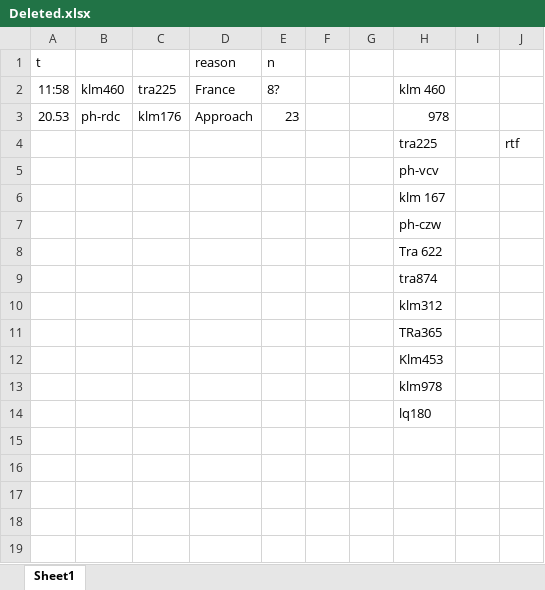
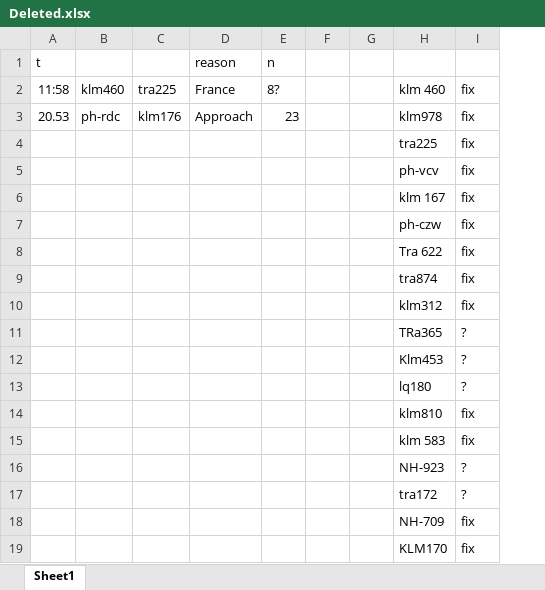
Before and after one commit to TwanvanDam/bluesky, an Excel workbook: Deleted.xlsx, sheet Sheet1, drawn as a sheet; values as stored, in another font and other column widths than the file's, no borders; removed rows and columns are numbered as before the commit, all else as after; the diff names each change by its address in the sheet, - before the commit and + after, or states it on an @@ line.

```diff
--- a/Deleted.xlsx (sheet Sheet1)
+++ b/Deleted.xlsx (sheet Sheet1)
-column I, empty
-column J, row 4: rtf
+column I, rows 2-13: fix | fix | fix | fix | fix | fix | fix | fix | fix | ? | ? | ?
-H3: 978
+H3: klm978
-row 13:  |  |  |  |  |  |  | klm978
+row 14:  |  |  |  |  |  |  | klm810 | fix
+row 15:  |  |  |  |  |  |  | klm 583 | fix
+row 16:  |  |  |  |  |  |  | NH-923 | ?
+row 17:  |  |  |  |  |  |  | tra172 | ?
+row 18:  |  |  |  |  |  |  | NH-709 | fix
+row 19:  |  |  |  |  |  |  | KLM170 | fix
```
Also changed, not shown: 1 other file.
